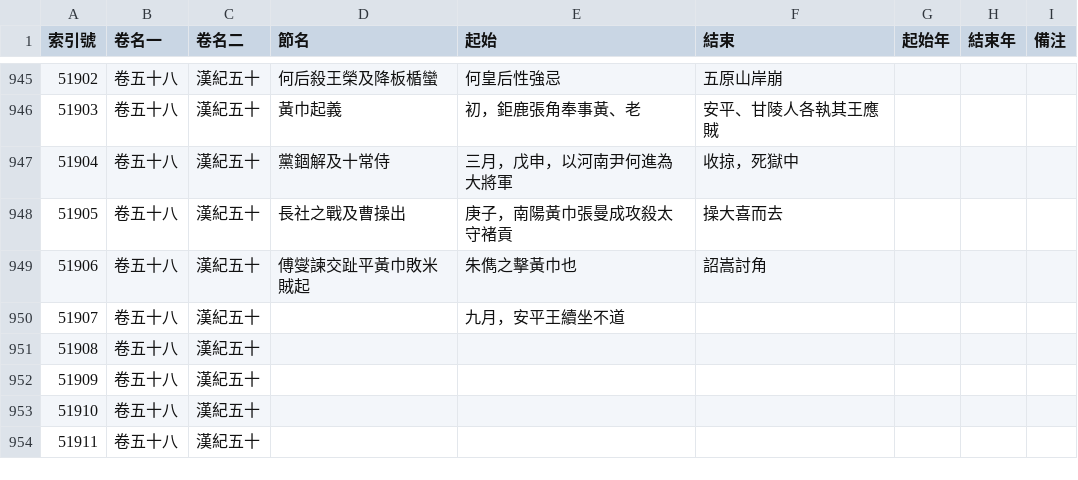
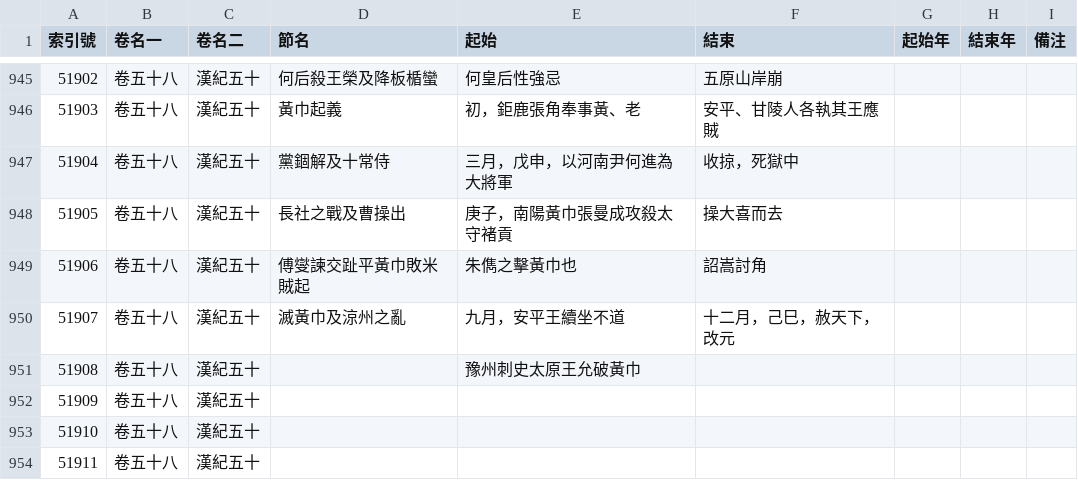
Before and after one commit to gintian/zizhitongjian, a CSV file: 1_主要數據/通鑑目錄.csv, drawn as a sheet; only a part is shown, gaps mark what is left out.

```diff
--- a/1_主要數據/通鑑目錄.csv
+++ b/1_主要數據/通鑑目錄.csv
@@ -949,4 +949,4 @@
 51906,卷五十八,漢紀五十,傅燮諫交趾平黃巾敗米賊起,朱儁之擊黃巾也,詔嵩討角,,,
-51907,卷五十八,漢紀五十,,九月，安平王續坐不道,,,,
-51908,卷五十八,漢紀五十,,,,,,
+51907,卷五十八,漢紀五十,滅黃巾及涼州之亂,九月，安平王續坐不道,十二月，己巳，赦天下，改元,,,
+51908,卷五十八,漢紀五十,,豫州刺史太原王允破黃巾,,,,
 51909,卷五十八,漢紀五十,,,,,,
```
Also changed, not shown: 1_主要數據/人物總表.csv, 2 other files.
